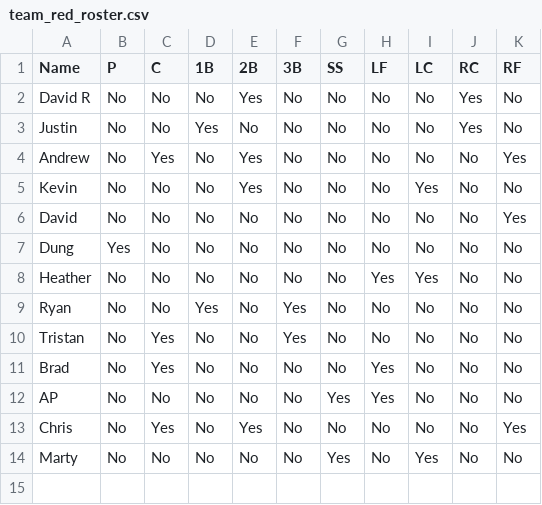
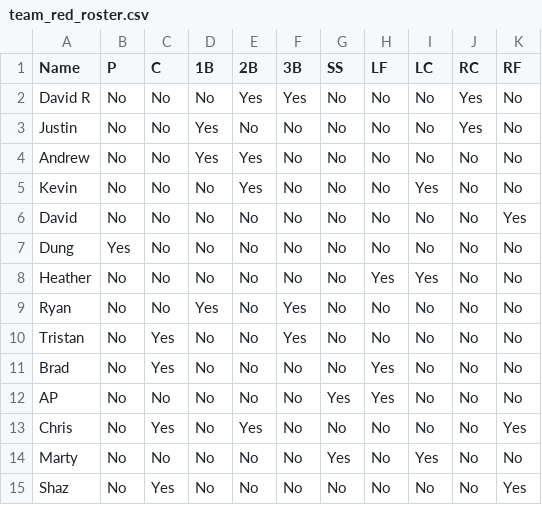
Before and after one commit to davidluizrusso/softball-fielding, a CSV file: team_red_roster.csv, drawn as a sheet.

Commit message:
Update Team Red roster and positional preferences

```diff
--- a/team_red_roster.csv
+++ b/team_red_roster.csv
@@ -1,5 +1,5 @@
 Name,P,C,1B,2B,3B,SS,LF,LC,RC,RF
-David R,No,No,No,Yes,No,No,No,No,Yes,No
+David R,No,No,No,Yes,Yes,No,No,No,Yes,No
 Justin,No,No,Yes,No,No,No,No,No,Yes,No
-Andrew,No,Yes,No,Yes,No,No,No,No,No,Yes
+Andrew,No,No,Yes,Yes,No,No,No,No,No,No
 Kevin,No,No,No,Yes,No,No,No,Yes,No,No
@@ -14 +14,2 @@ Chris,No,Yes,No,Yes,No,No,No,No,No,Yes
 Marty,No,No,No,No,No,Yes,No,Yes,No,No
+Shaz,No,Yes,No,No,No,No,No,No,No,Yes
```
Also changed, not shown: 7 other files.
